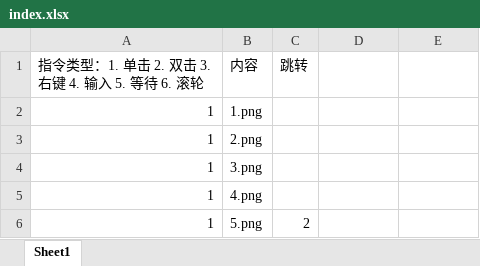
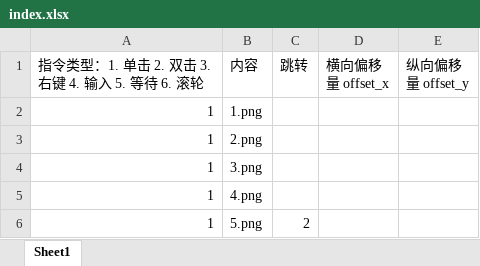
Before and after one commit to Blushyes/auto-key, an Excel workbook: scripts/test_script/index.xlsx, sheet Sheet1, drawn as a sheet; values as stored, in another font and other column widths than the file's, no borders; the diff names each change by its address in the sheet, - before the commit and + after, or states it on an @@ line.

Commit message:
表格增加了两列分别用于控制 横向偏移量 offset_x 和 纵向偏移量 offset_y

```diff
--- a/scripts/test_script/index.xlsx (sheet Sheet1)
+++ b/scripts/test_script/index.xlsx (sheet Sheet1)
-D1: (empty)
+D1: 横向偏移量 offset_x
-E1: (empty)
+E1: 纵向偏移量 offset_y
```
Also changed, not shown: scripts/test_calc/index.xlsx.
